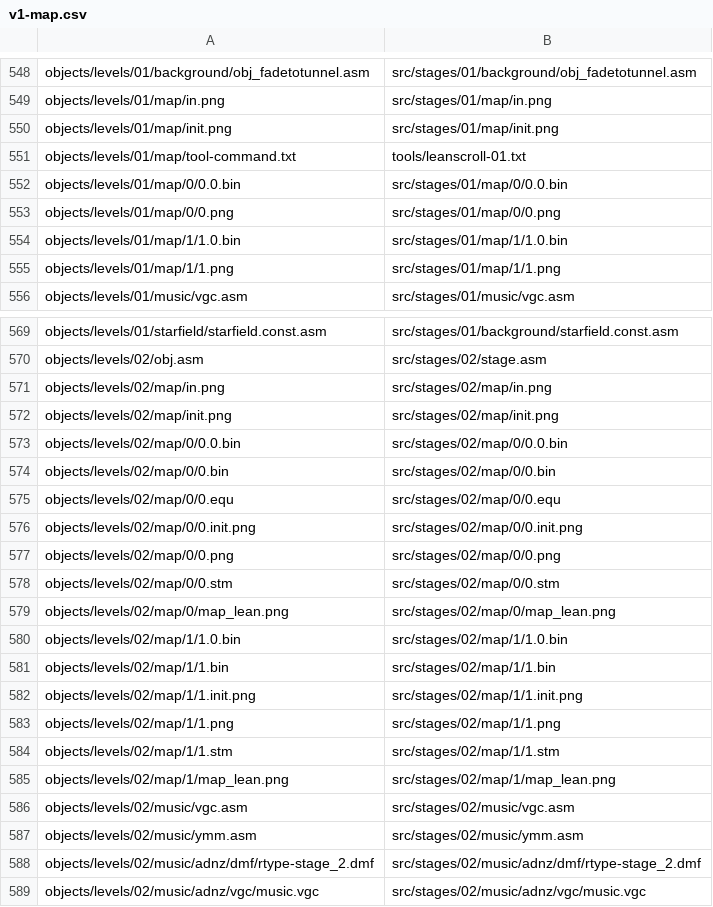
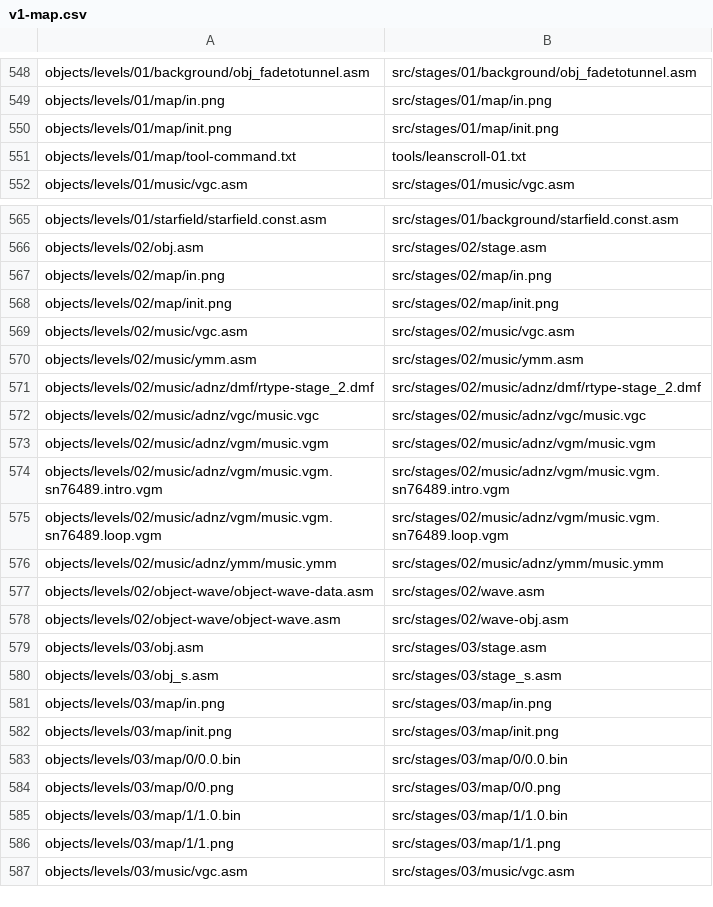
Before and after one commit to wide-dot/6809-game-builder, a CSV file: games/r-type/v1-map.csv, drawn as a sheet; only a part is shown, gaps mark what is left out; the shorter side is filled out with more unchanged rows; the diff names each change by its address in the sheet, - before the commit and + after, or states it on an @@ line.

```diff
--- a/games/r-type/v1-map.csv
+++ b/games/r-type/v1-map.csv
-row 552: objects/levels/01/map/0/0.0.bin | src/stages/01/map/0/0.0.bin
-row 553: objects/levels/01/map/0/0.png | src/stages/01/map/0/0.png
-row 554: objects/levels/01/map/1/1.0.bin | src/stages/01/map/1/1.0.bin
-row 555: objects/levels/01/map/1/1.png | src/stages/01/map/1/1.png
-row 573: objects/levels/02/map/0/0.0.bin | src/stages/02/map/0/0.0.bin
-row 574: objects/levels/02/map/0/0.bin | src/stages/02/map/0/0.bin
-row 575: objects/levels/02/map/0/0.equ | src/stages/02/map/0/0.equ
-row 576: objects/levels/02/map/0/0.init.png | src/stages/02/map/0/0.init.png
-row 577: objects/levels/02/map/0/0.png | src/stages/02/map/0/0.png
-row 578: objects/levels/02/map/0/0.stm | src/stages/02/map/0/0.stm
-row 579: objects/levels/02/map/0/map_lean.png | src/stages/02/map/0/map_lean.png
-row 580: objects/levels/02/map/1/1.0.bin | src/stages/02/map/1/1.0.bin
-row 581: objects/levels/02/map/1/1.bin | src/stages/02/map/1/1.bin
-row 582: objects/levels/02/map/1/1.init.png | src/stages/02/map/1/1.init.png
-row 583: objects/levels/02/map/1/1.png | src/stages/02/map/1/1.png
-row 584: objects/levels/02/map/1/1.stm | src/stages/02/map/1/1.stm
-row 585: objects/levels/02/map/1/map_lean.png | src/stages/02/map/1/map_lean.png
```
Also changed, not shown: 44 other files.
